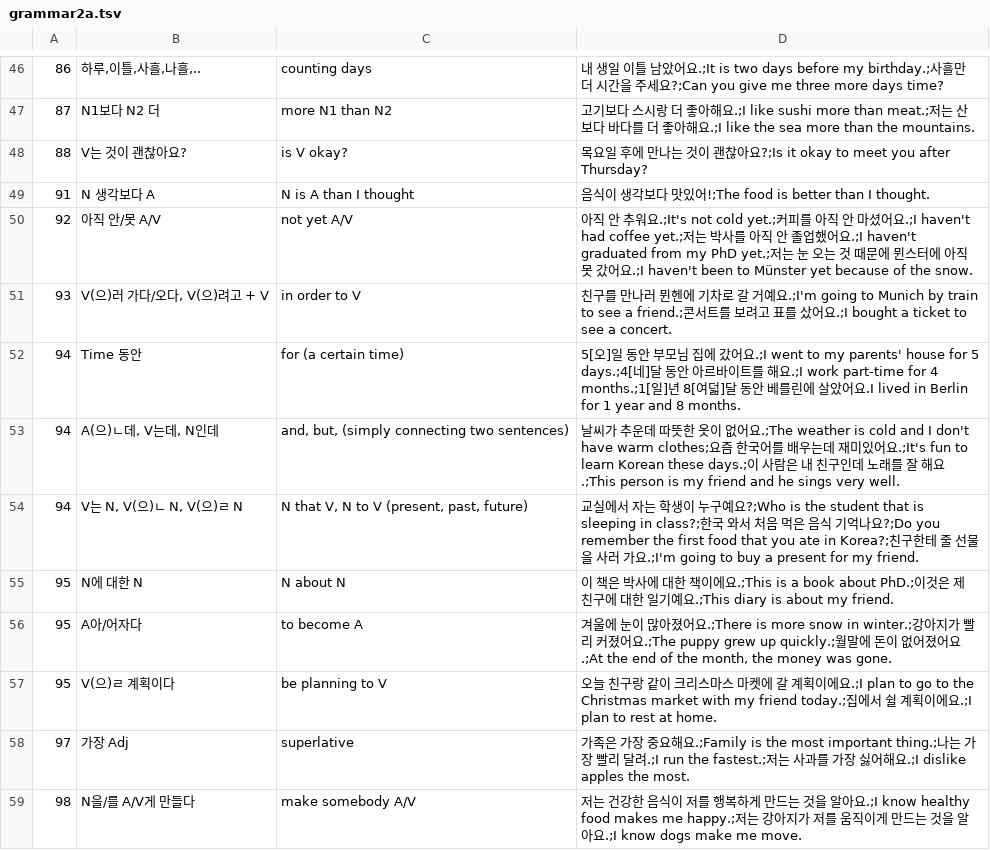
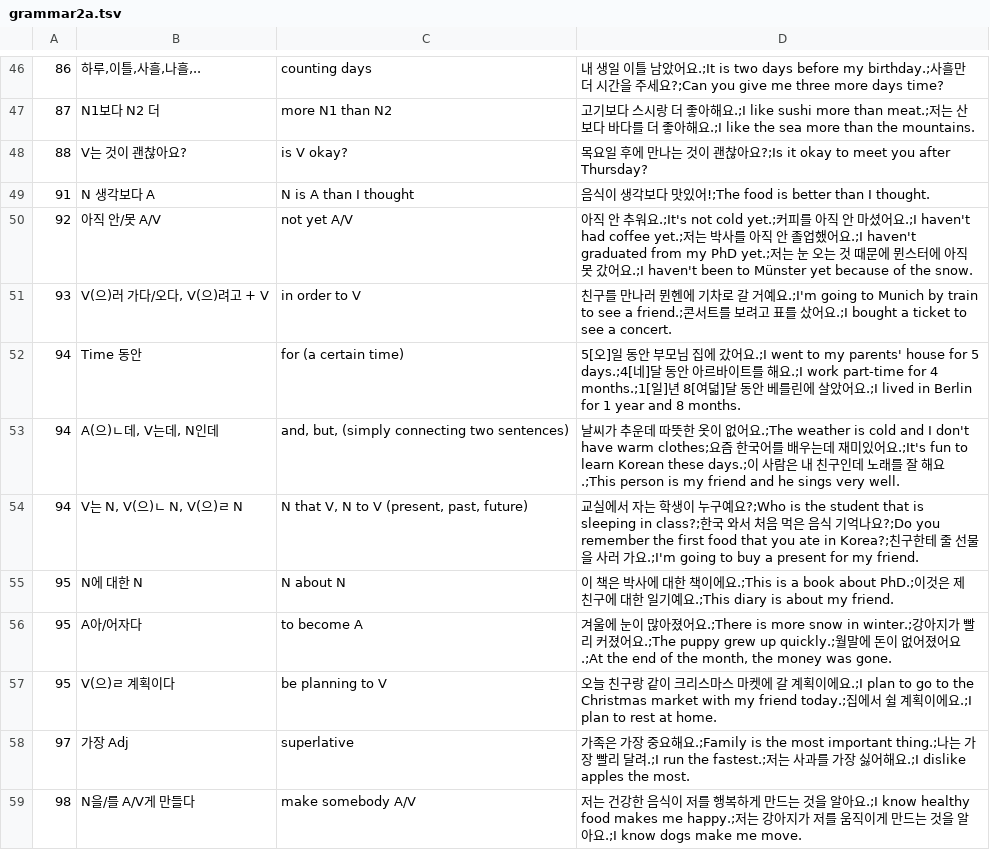
Before and after one commit to adrianderstroff/anki-korean, a TSV file: data/tsv/grammar2a.tsv, drawn as a sheet; only a part is shown, gaps mark what is left out.

```diff
--- a/data/tsv/grammar2a.tsv
+++ b/data/tsv/grammar2a.tsv
@@ -51,3 +51,3 @@
 93	V(으)러 가다/오다, V(으)려고 + V	in order to V	친구를 만나러 뮌헨에 기차로 갈 거예요.;I'm going to Munich by train to see a friend.;콘서트를 보려고 표를 샀어요.;I bought a ticket to see a concert.
-94	Time 동안	for (a certain time)	5[오]일 동안 부모님 집에 갔어요.;I went to my parents' house for 5 days.;4[네]달 동안 아르바이트를 해요.;I work part-time for 4 months.;1[일]년 8[여덟]달 동안 베를린에 살았어요.I lived in Berlin for 1 year and 8 months.
+94	Time 동안	for (a certain time)	5[오]일 동안 부모님 집에 갔어요.;I went to my parents' house for 5 days.;4[네]달 동안 아르바이트를 해요.;I work part-time for 4 months.;1[일]년 8[여덟]달 동안 베를린에 살았어요.;I lived in Berlin for 1 year and 8 months.
 94	A(으)ㄴ데, V는데, N인데	and, but, (simply connecting two sentences)	날씨가 추운데 따뜻한 옷이 없어요.;The weather is cold and I don't have warm clothes;요즘 한국어를 배우는데 재미있어요.;It's fun to learn Korean these days.;이 사람은 내 친구인데 노래를 잘 해요.;This person is my friend and he sings very well.
```
Also changed, not shown: 2 other files.
